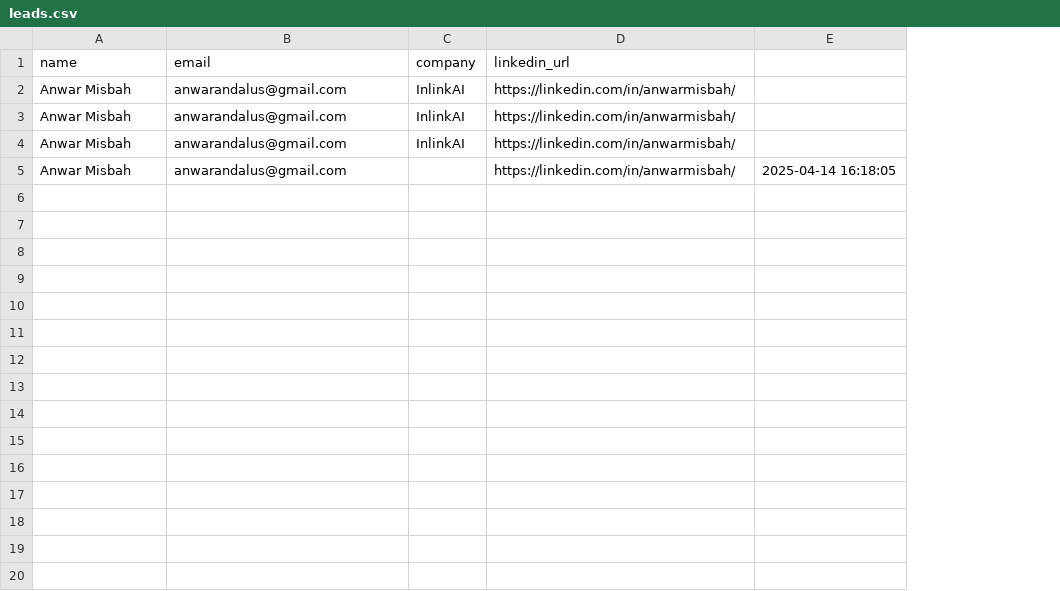
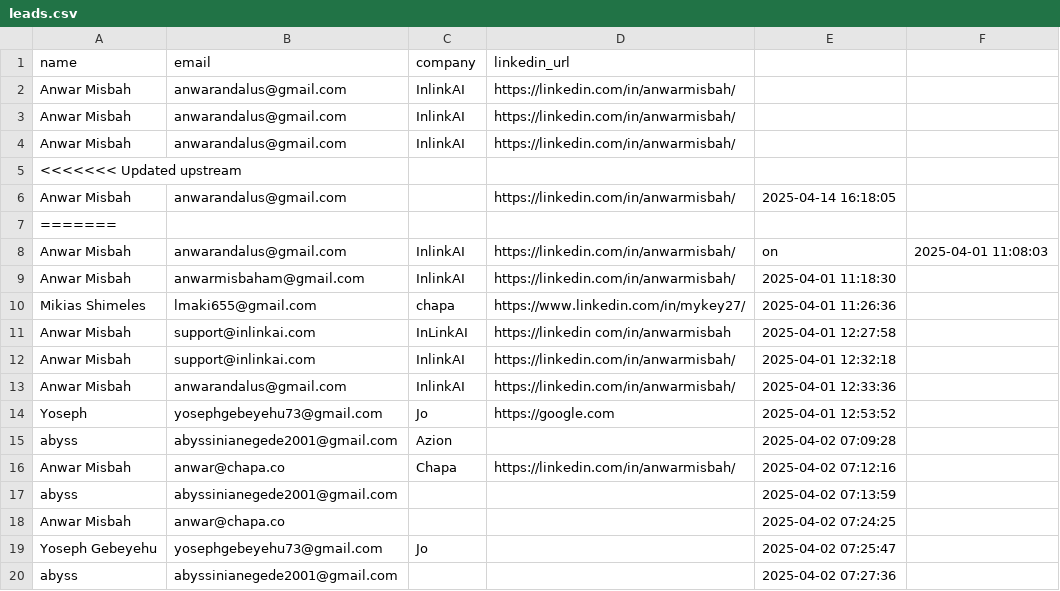
Before and after one commit to Amh-42/inlinkai, a CSV file: leads.csv, drawn as a sheet; only a part is shown; removed rows and columns are numbered as before the commit, all else as after; the diff covers the shown part only; the diff names each change by its address in the sheet, - before the commit and + after, or states it on an @@ line.

```diff
--- a/leads.csv
+++ b/leads.csv
-column E, row 5: 2025-04-14 16:18:05
+column E, row 6: 2025-04-14 16:18:05
+column F, empty
+row 5: <<<<<<< Updated upstream
+row 7: =======
+row 8: Anwar Misbah | anwarandalus@gmail.com | InlinkAI | https://linkedin.com/in/anwarmisbah/ | on | 2025-04-01 11:08:03
+row 9: Anwar Misbah | anwarmisbaham@gmail.com | InlinkAI | https://linkedin.com/in/anwarmisbah/ | 2025-04-01 11:18:30
+row 10: Mikias Shimeles | lmaki655@gmail.com | chapa | https://www.linkedin.com/in/mykey27/ | 2025-04-01 11:26:36
+row 11: Anwar Misbah | support@inlinkai.com | InLinkAI | https://linkedin com/in/anwarmisbah | 2025-04-01 12:27:58
+row 12: Anwar Misbah | support@inlinkai.com | InlinkAI | https://linkedin.com/in/anwarmisbah/ | 2025-04-01 12:32:18
+row 13: Anwar Misbah | anwarandalus@gmail.com | InlinkAI | https://linkedin.com/in/anwarmisbah/ | 2025-04-01 12:33:36
+row 14: Yoseph | yosephgebeyehu73@gmail.com | Jo | https://google.com | 2025-04-01 12:53:52
+row 15: abyss | abyssinianegede2001@gmail.com | Azion |  | 2025-04-02 07:09:28
+row 16: Anwar Misbah | anwar@chapa.co | Chapa | https://linkedin.com/in/anwarmisbah/ | 2025-04-02 07:12:16
+row 17: abyss | abyssinianegede2001@gmail.com |  |  | 2025-04-02 07:13:59
+row 18: Anwar Misbah | anwar@chapa.co |  |  | 2025-04-02 07:24:25
+row 19: Yoseph Gebeyehu | yosephgebeyehu73@gmail.com | Jo |  | 2025-04-02 07:25:47
+row 20: abyss | abyssinianegede2001@gmail.com |  |  | 2025-04-02 07:27:36
```
Also changed, not shown: 10 added rows elsewhere in this file, 3 other files.
